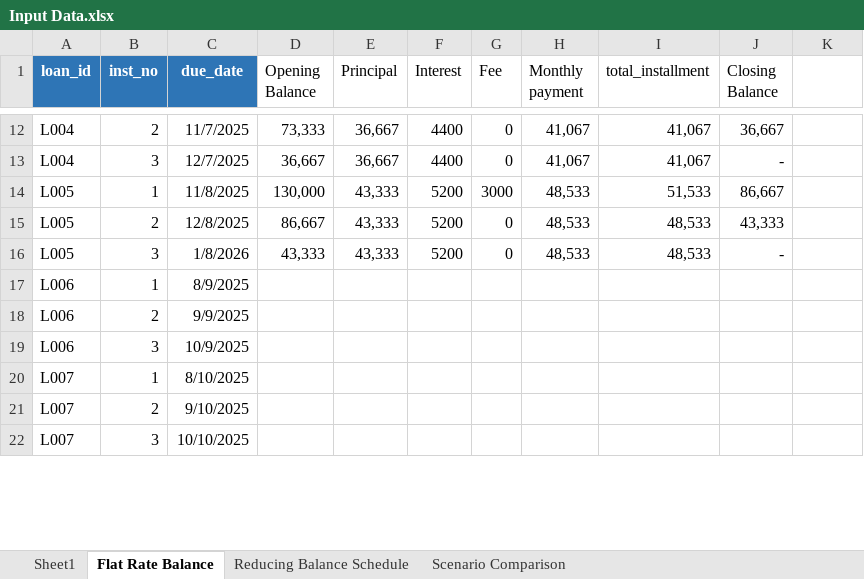
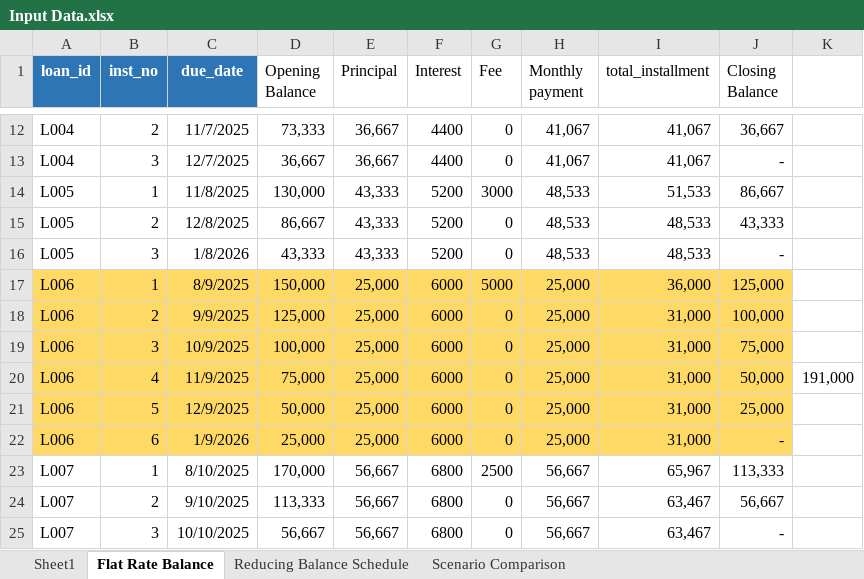
Before and after one commit to Naza1411/CreditRiskAnalysis, an Excel workbook: week_2/Input Data.xlsx, sheet Flat Rate Balance, drawn as a sheet; only a part is shown, gaps mark what is left out; values as stored, in another font and other column widths than the file's, no borders; addresses are those after the commit; the diff covers the shown part only; the diff names each change by its address in the sheet, - before the commit and + after, or states it on an @@ line.

Commit message:
Update Synthetic Data and Input Data for Week 2 analysis

```diff
--- a/week_2/Input Data.xlsx (sheet Flat Rate Balance)
+++ b/week_2/Input Data.xlsx (sheet Flat Rate Balance)
-A17:J19 fill: none
+A17:J19 fill: #FFD966
-D17 (Opening Balance): (empty)
+D17 (Opening Balance): 150,000
-E17:E19 (Principal): (empty)
+E17:E19 (Principal): 25,000
-F17:F19 (Interest): (empty)
+F17:F19 (Interest): 6000
-G17 (Fee): (empty)
+G17 (Fee): 5000
-H17:H19 (Monthly payment): (empty)
+H17:H19 (Monthly payment): 25,000
-I17 (total_installment): (empty)
+I17 (total_installment): 36,000
-J17 (Closing Balance): (empty)
+J17 (Closing Balance): 125,000
-D18 (Opening Balance): (empty)
+D18 (Opening Balance): 125,000
-G18:G19 (Fee): (empty)
+G18:G19 (Fee): 0
-I18:I19 (total_installment): (empty)
+I18:I19 (total_installment): 31,000
-J18 (Closing Balance): (empty)
+J18 (Closing Balance): 100,000
-D19 (Opening Balance): (empty)
+D19 (Opening Balance): 100,000
-J19 (Closing Balance): (empty)
+J19 (Closing Balance): 75,000
+row 20: L006 | 4 | 11/9/2025 | 75,000 | 25,000 | 6000 | 0 | 25,000 | 31,000 | 50,000 | 191,000
+row 21: L006 | 5 | 12/9/2025 | 50,000 | 25,000 | 6000 | 0 | 25,000 | 31,000 | 25,000
+row 22: L006 | 6 | 1/9/2026 | 25,000 | 25,000 | 6000 | 0 | 25,000 | 31,000 | -
-D23 (Opening Balance): (empty)
+D23 (Opening Balance): 170,000
-E23:E25 (Principal): (empty)
+E23:E25 (Principal): 56,667
-F23:F25 (Interest): (empty)
+F23:F25 (Interest): 6800
-G23 (Fee): (empty)
+G23 (Fee): 2500
-H23:H25 (Monthly payment): (empty)
+H23:H25 (Monthly payment): 56,667
-I23 (total_installment): (empty)
+I23 (total_installment): 65,967
-J23 (Closing Balance): (empty)
+J23 (Closing Balance): 113,333
-D24 (Opening Balance): (empty)
+D24 (Opening Balance): 113,333
-G24:G25 (Fee): (empty)
+G24:G25 (Fee): 0
-I24:I25 (total_installment): (empty)
+I24:I25 (total_installment): 63,467
-J24 (Closing Balance): (empty)
+J24 (Closing Balance): 56,667
-D25 (Opening Balance): (empty)
+D25 (Opening Balance): 56,667
-J25 (Closing Balance): (empty)
+J25 (Closing Balance): -
```
Also changed, not shown: 21 edited cells elsewhere in this sheet, sheet Scenario Comparison, sheet Sheet1, week_1/Synthetic Data.xlsx, 1 other file.
